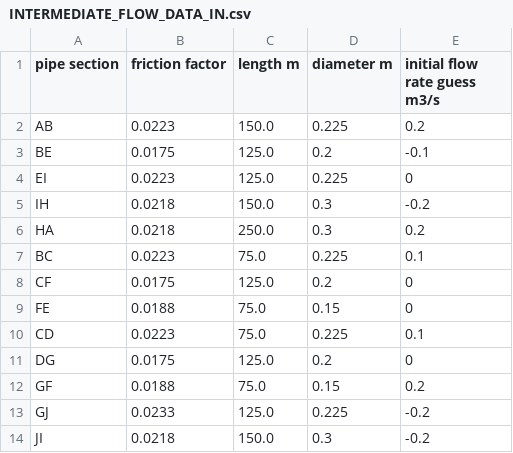
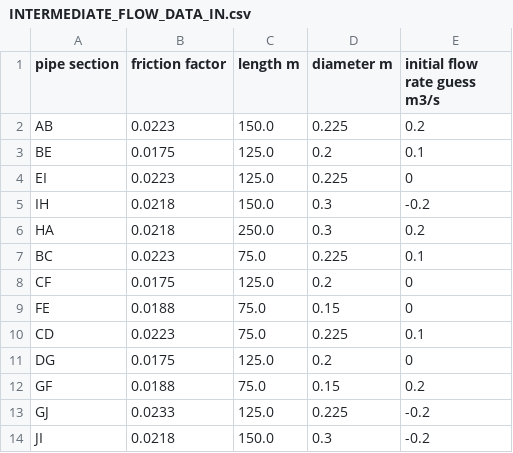
Before and after one commit to KyleM8/Pipe-Network-Project-CHE3315, a CSV file: INTERMEDIATE_FLOW_DATA_IN.csv, drawn as a sheet.

Commit message:
dQ and Q calculations, refactoring
Refactored the project slightly by modifying a few class structures to potentially make it easier to implement the input and output flows in the future.

Moved all the code from the HardyCross class into the main method to make the necessary global variables work easier.

To do: Ensure that hL converges and is being recorded properly (hL calculation is not currently working correctly). Implement input and output flows (mass balance).

```diff
--- a/INTERMEDIATE_FLOW_DATA_IN.csv
+++ b/INTERMEDIATE_FLOW_DATA_IN.csv
@@ -2,3 +2,3 @@ pipe section,friction factor,length m,diameter m,initial flow rate guess m3/s
 AB,0.0223,150.0,0.225,0.2
-BE,0.0175,125.0,0.2,-0.1
+BE,0.0175,125.0,0.2,0.1
 EI,0.0223,125.0,0.225,0
```
Also changed, not shown: 12 other files.
